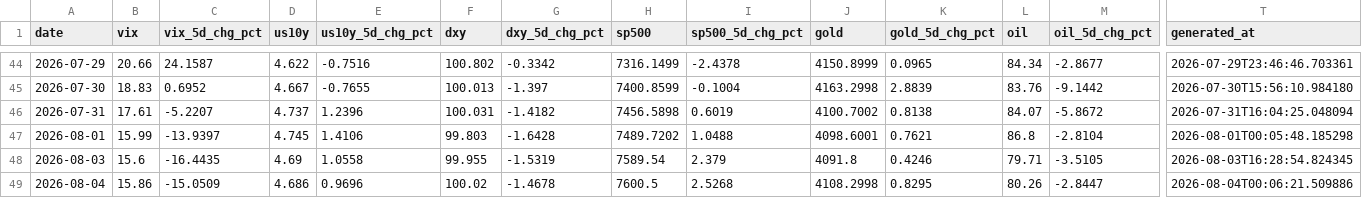
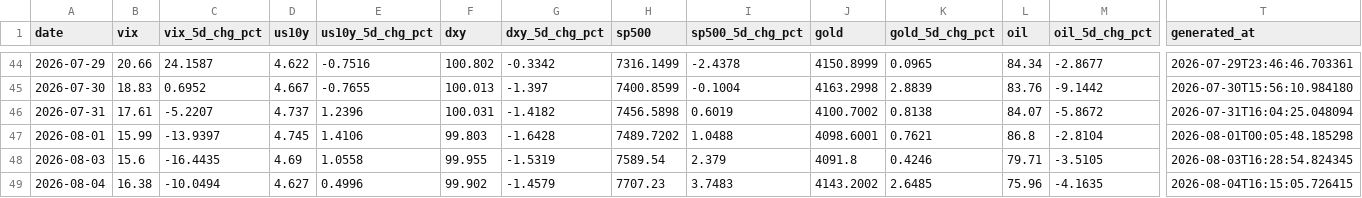
Before and after one commit to romankostin25-code/timecopilot-tracker, a CSV file: data/macro_context.csv, drawn as a sheet; only a part is shown, gaps mark what is left out; the diff covers the shown part only; the diff names each change by its address in the sheet, - before the commit and + after, or states it on an @@ line.

Commit message:
data: morning update 2026-08-04 16:15 UTC

```diff
--- a/data/macro_context.csv
+++ b/data/macro_context.csv
-B49 (vix): 15.86
+B49 (vix): 16.38
-C49 (vix_5d_chg_pct): -15.0509
+C49 (vix_5d_chg_pct): -10.0494
-D49 (us10y): 4.686
+D49 (us10y): 4.627
-E49 (us10y_5d_chg_pct): 0.9696
+E49 (us10y_5d_chg_pct): 0.4996
-F49 (dxy): 100.02
+F49 (dxy): 99.902
-G49 (dxy_5d_chg_pct): -1.4678
+G49 (dxy_5d_chg_pct): -1.4579
-H49 (sp500): 7600.5
+H49 (sp500): 7707.23
-I49 (sp500_5d_chg_pct): 2.5268
+I49 (sp500_5d_chg_pct): 3.7483
-J49 (gold): 4108.2998
+J49 (gold): 4143.2002
-K49 (gold_5d_chg_pct): 0.8295
+K49 (gold_5d_chg_pct): 2.6485
-L49 (oil): 80.26
+L49 (oil): 75.96
-M49 (oil_5d_chg_pct): -2.8447
+M49 (oil_5d_chg_pct): -4.1635
-T49 (generated_at): 2026-08-04T00:06:21.509886
+T49 (generated_at): 2026-08-04T16:15:05.726415
```
Also changed, not shown: 5 edited cells elsewhere in this file, 7 other files.
